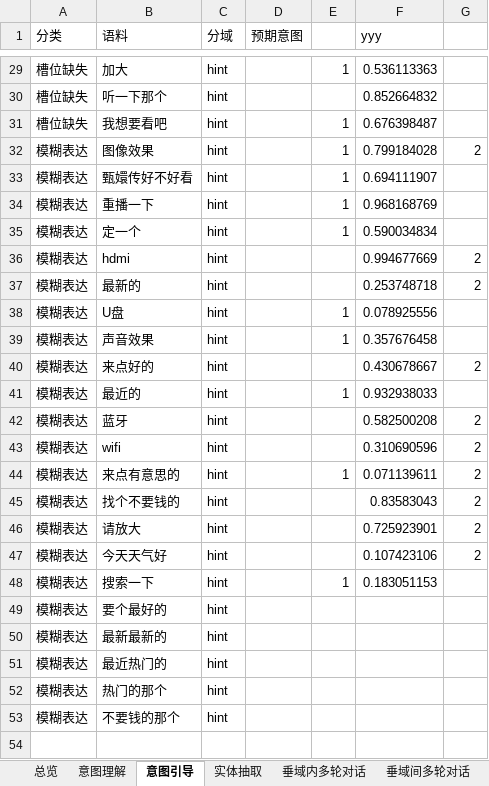
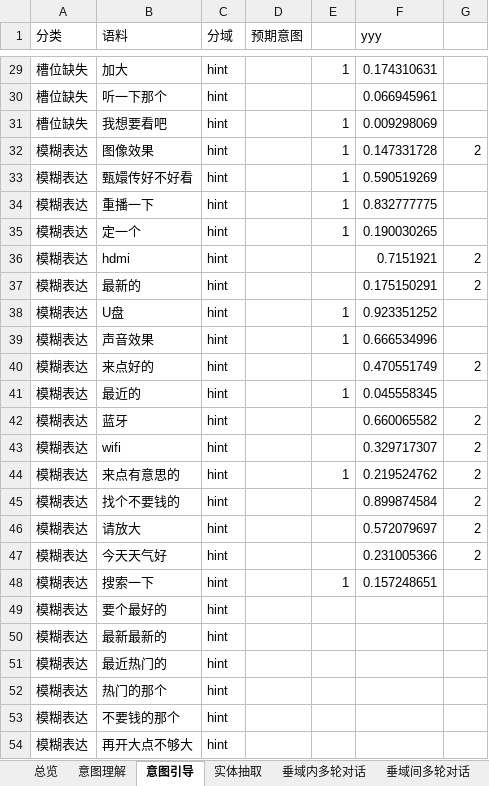
Before and after one commit to wujiafanihao/azyasaxi_Python, an Excel workbook: component/xlsx_range_select/终端测试集_all.xlsx, sheet 意图引导, drawn as a sheet; only a part is shown, gaps mark what is left out; values as stored, in another font and other column widths than the file's, no borders; the diff covers the shown part only; the diff names each change by its address in the sheet, - before the commit and + after, or states it on an @@ line.

```diff
--- a/component/xlsx_range_select/终端测试集_all.xlsx (sheet 意图引导)
+++ b/component/xlsx_range_select/终端测试集_all.xlsx (sheet 意图引导)
-F29 (yyy): 0.536113363
+F29 (yyy): 0.174310631
-F30 (yyy): 0.852664832
+F30 (yyy): 0.066945961
-F31 (yyy): 0.676398487
+F31 (yyy): 0.009298069
-F32 (yyy): 0.799184028
+F32 (yyy): 0.147331728
-F33 (yyy): 0.694111907
+F33 (yyy): 0.590519269
-F34 (yyy): 0.968168769
+F34 (yyy): 0.832777775
-F35 (yyy): 0.590034834
+F35 (yyy): 0.190030265
-F36 (yyy): 0.994677669
+F36 (yyy): 0.7151921
-F37 (yyy): 0.253748718
+F37 (yyy): 0.175150291
-F38 (yyy): 0.078925556
+F38 (yyy): 0.923351252
-F39 (yyy): 0.357676458
+F39 (yyy): 0.666534996
-F40 (yyy): 0.430678667
+F40 (yyy): 0.470551749
-F41 (yyy): 0.932938033
+F41 (yyy): 0.045558345
-F42 (yyy): 0.582500208
+F42 (yyy): 0.660065582
-F43 (yyy): 0.310690596
+F43 (yyy): 0.329717307
-F44 (yyy): 0.071139611
+F44 (yyy): 0.219524762
-F45 (yyy): 0.83583043
+F45 (yyy): 0.899874584
-F46 (yyy): 0.725923901
+F46 (yyy): 0.572079697
-F47 (yyy): 0.107423106
+F47 (yyy): 0.231005366
-F48 (yyy): 0.183051153
+F48 (yyy): 0.157248651
+row 54: 模糊表达 | 再开大点不够大 | hint
```
Also changed, not shown: 27 edited cells elsewhere in this sheet, sheet 实体抽取, sheet 意图理解, sheet 安全性, sheet 内容搜索, sheet 语义拒识, hidden cells, 5 other files.
